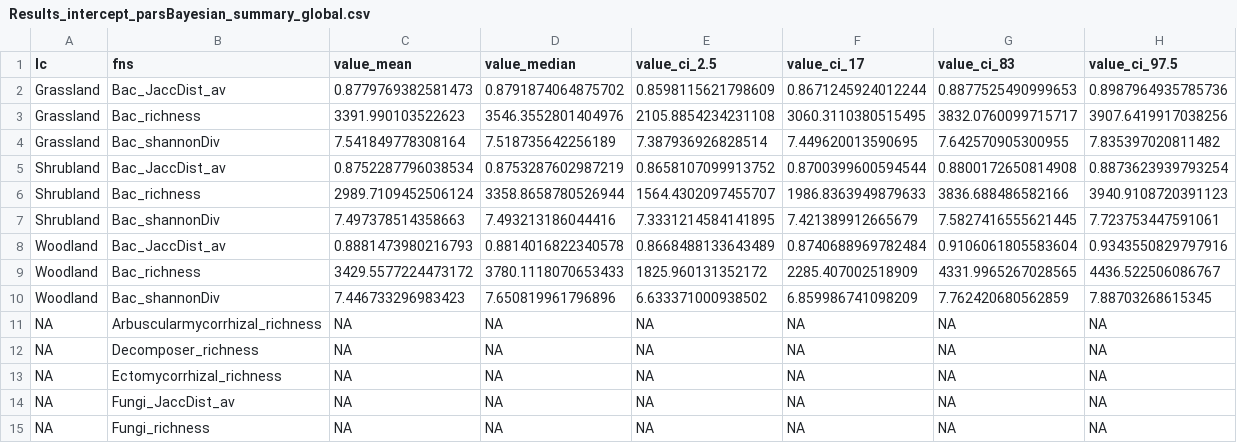
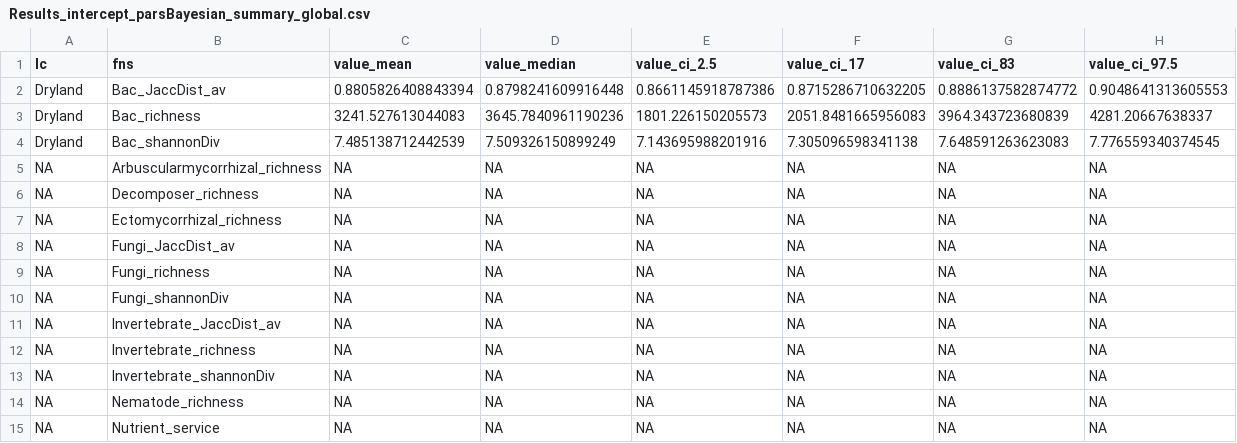
Before and after one commit to JeMaNd-r/Conservation_across_scales, a CSV file: results/sensitivity_globalBacteria/Results_intercept_parsBayesian_summary_global.csv, drawn as a sheet; only a part is shown; the shorter side is filled out with more unchanged rows.

```diff
--- a/results/sensitivity_globalBacteria/Results_intercept_parsBayesian_summary_global.csv
+++ b/results/sensitivity_globalBacteria/Results_intercept_parsBayesian_summary_global.csv
@@ -1,11 +1,5 @@
 lc,fns,value_mean,value_median,value_ci_2.5,value_ci_17,value_ci_83,value_ci_97.5
-Grassland,Bac_JaccDist_av,0.8779769382581473,0.8791874064875702,0.8598115621798609,0.8671245924012244,0.8877525490999653,0.8987964935785736
-Grassland,Bac_richness,3391.990103522623,3546.3552801404976,2105.8854234231108,3060.3110380515495,3832.0760099715717,3907.6419917038256
-Grassland,Bac_shannonDiv,7.541849778308164,7.518735642256189,7.387936926828514,7.449620013590695,7.642570905300955,7.835397020811482
-Shrubland,Bac_JaccDist_av,0.8752287796038534,0.8753287602987219,0.8658107099913752,0.8700399600594544,0.8800172650814908,0.8873623939793254
-Shrubland,Bac_richness,2989.7109452506124,3358.8658780526944,1564.4302097455707,1986.8363949879633,3836.688486582166,3940.9108720391123
-Shrubland,Bac_shannonDiv,7.497378514358663,7.493213186044416,7.3331214584141895,7.421389912665679,7.5827416555621445,7.723753447591061
-Woodland,Bac_JaccDist_av,0.8881473980216793,0.8814016822340578,0.8668488133643489,0.8740688969782484,0.9106061805583604,0.9343550829797916
-Woodland,Bac_richness,3429.5577224473172,3780.1118070653433,1825.960131352172,2285.407002518909,4331.9965267028565,4436.522506086767
-Woodland,Bac_shannonDiv,7.446733296983423,7.650819961796896,6.633371000938502,6.859986741098209,7.762420680562859,7.88703268615345
+Dryland,Bac_JaccDist_av,0.8805826408843394,0.8798241609916448,0.8661145918787386,0.8715286710632205,0.8886137582874772,0.9048641313605553
+Dryland,Bac_richness,3241.527613044083,3645.7840961190236,1801.226150205573,2051.8481665956083,3964.343723680839,4281.20667638337
+Dryland,Bac_shannonDiv,7.485138712442539,7.509326150899249,7.143695988201916,7.305096598341138,7.648591263623083,7.776559340374545
 NA,Arbuscularmycorrhizal_richness,NA,NA,NA,NA,NA,NA
```
Also changed, not shown: results/sensitivity_globalBacteria/Data_d-value_global.csv, results/sensitivity_globalBacteria/Results_d-value_medianCI_allScales_grouped.csv, 10 other files.
